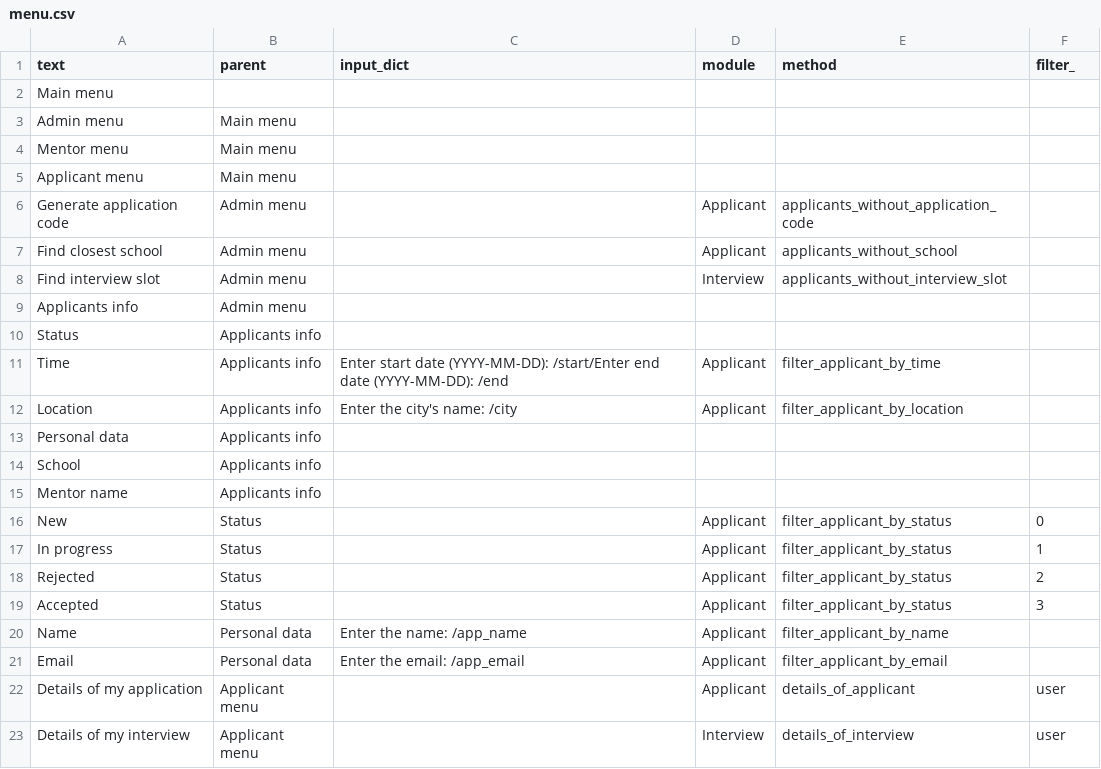
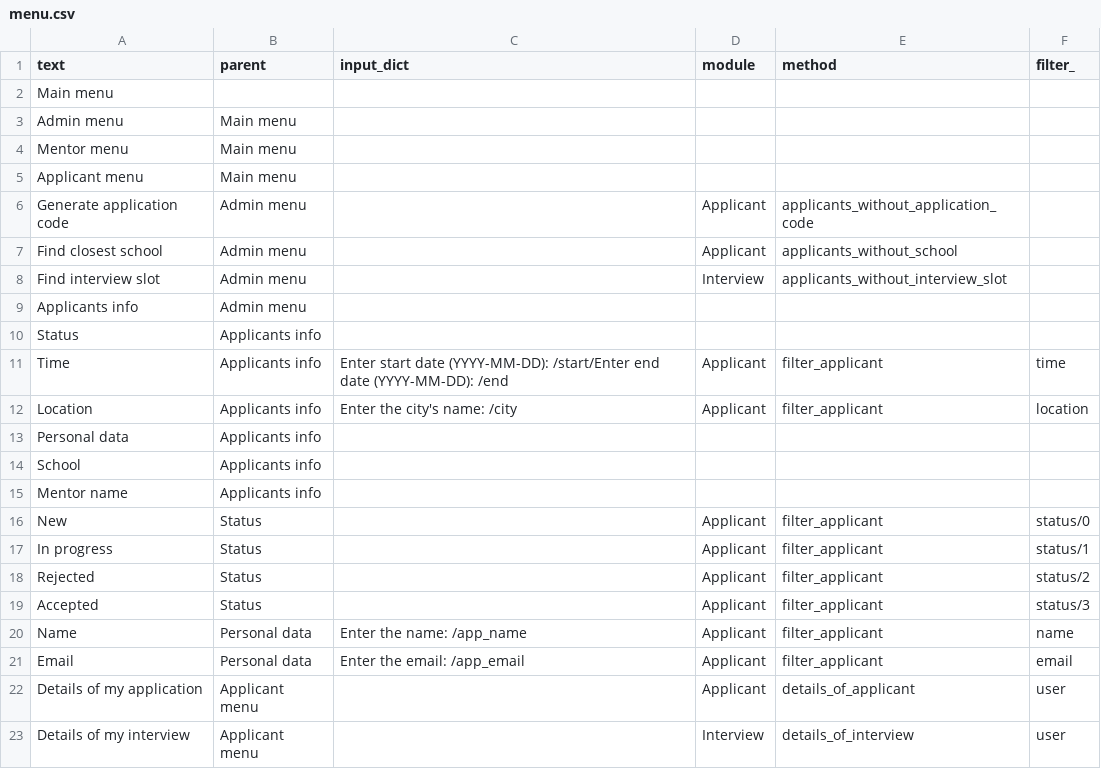
Before and after one commit to CodecoolBP20161/python-school-system-with-orm-l4me-1, a CSV file: menu.csv, drawn as a sheet.

Commit message:
Merge filter functions

```diff
--- a/menu.csv
+++ b/menu.csv
@@ -10,4 +10,4 @@ Applicants info,Admin menu,,,,
 Status,Applicants info,,,,
-Time,Applicants info,Enter start date (YYYY-MM-DD): /start/Enter end date (YYYY-MM-DD): /end,Applicant,filter_applicant_by_time,
-Location,Applicants info,Enter the city's name: /city,Applicant,filter_applicant_by_location,
+Time,Applicants info,Enter start date (YYYY-MM-DD): /start/Enter end date (YYYY-MM-DD): /end,Applicant,filter_applicant,time
+Location,Applicants info,Enter the city's name: /city,Applicant,filter_applicant,location
 Personal data,Applicants info,,,,
@@ -15,8 +15,8 @@ School,Applicants info,,,,
 Mentor name,Applicants info,,,,
-New,Status,,Applicant,filter_applicant_by_status,0
-In progress,Status,,Applicant,filter_applicant_by_status,1
-Rejected,Status,,Applicant,filter_applicant_by_status,2
-Accepted,Status,,Applicant,filter_applicant_by_status,3
-Name,Personal data,Enter the name: /app_name,Applicant,filter_applicant_by_name,
-Email,Personal data,Enter the email: /app_email,Applicant,filter_applicant_by_email,
+New,Status,,Applicant,filter_applicant,status/0
+In progress,Status,,Applicant,filter_applicant,status/1
+Rejected,Status,,Applicant,filter_applicant,status/2
+Accepted,Status,,Applicant,filter_applicant,status/3
+Name,Personal data,Enter the name: /app_name,Applicant,filter_applicant,name
+Email,Personal data,Enter the email: /app_email,Applicant,filter_applicant,email
 Details of my application,Applicant menu,,Applicant,details_of_applicant,user
```
Also changed, not shown: 4 other files.
